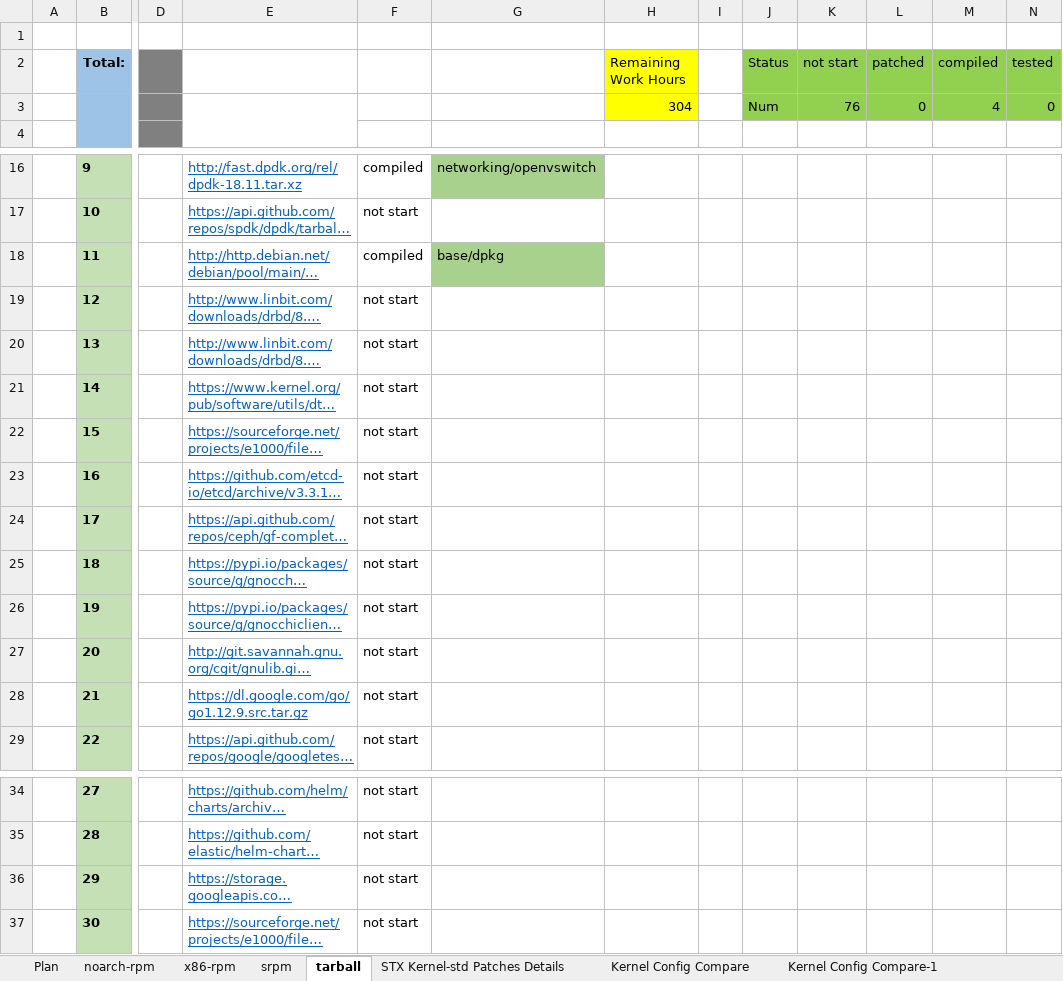
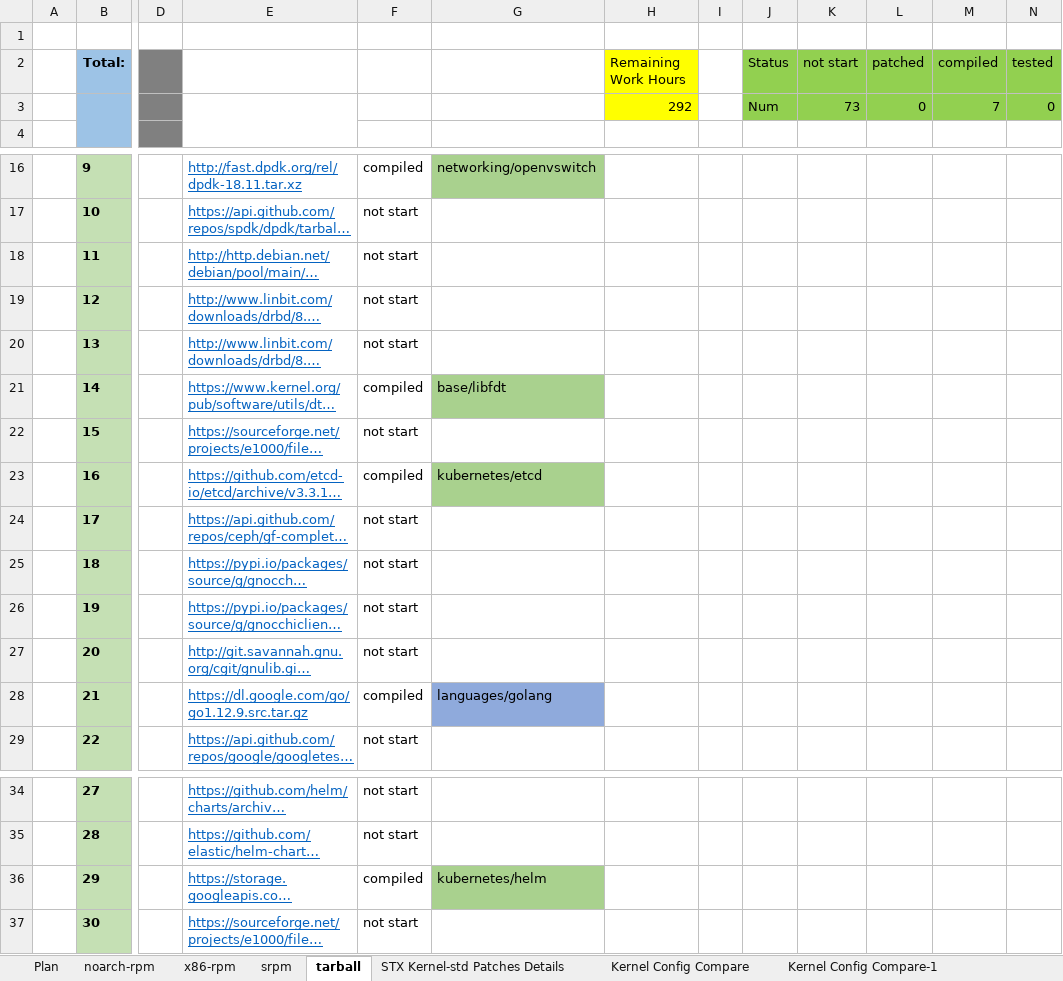
Before and after one commit to StarlingX-Neusoft/Centos8, an Excel workbook: Kernel_Upgrade_to_4.18-CentOS8_Analysis.xlsx, sheet tarball, drawn as a sheet; only a part is shown, gaps mark what is left out; long unchanged cells end in …; values as stored, in another font and other column widths than the file's, no borders; conditional formats not drawn; the diff names each change by its address in the sheet, - before the commit and + after, or states it on an @@ line.

Commit message:
update tarball status

```diff
--- a/Kernel_Upgrade_to_4.18-CentOS8_Analysis.xlsx (sheet tarball)
+++ b/Kernel_Upgrade_to_4.18-CentOS8_Analysis.xlsx (sheet tarball)
-H3 (Remaining Work Hours): 304
+H3 (Remaining Work Hours): 292
-K3 (not start): 76
+K3 (not start): 73
-M3 (compiled): 4
+M3 (compiled): 7
-F18: compiled
+F18: not start
-G18: base/dpkg
+G18: (empty)
-G18 fill: #A9D18E
+G18 fill: none
-F21: not start
+F21: compiled
-G21: (empty)
+G21: base/libfdt
-G21 fill: none
+G21 fill: #A9D18E
-F23: not start
+F23: compiled
-G23: (empty)
+G23: kubernetes/etcd
-G23 fill: none
+G23 fill: #A9D18E
-F28: not start
+F28: compiled
-G28: (empty)
+G28: languages/golang
-G28 fill: none
+G28 fill: #8FAADC
-F36: not start
+F36: compiled
-G36: (empty)
+G36: kubernetes/helm
-G36 fill: none
+G36 fill: #A9D18E
```
Also changed, not shown: sheet Plan, charts or pictures.
